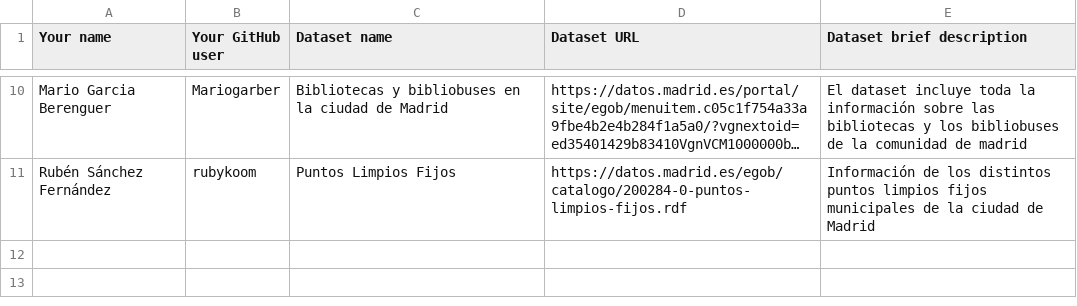
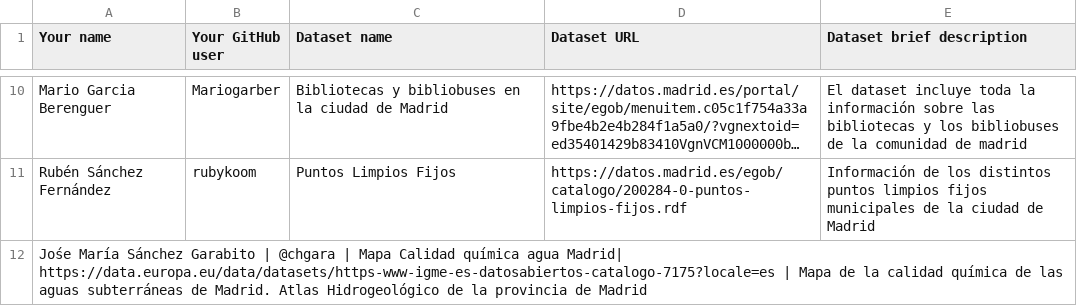
Before and after one commit to FacultadInformatica-LinkedData/Curso2022-2023-DataScience, a CSV file: Assignment1/DatasetDescriptions.csv, drawn as a sheet; only a part is shown, gaps mark what is left out; long unchanged cells end in …; the diff names each change by its address in the sheet, - before the commit and + after, or states it on an @@ line.

Commit message:
José María Sánchez Garabito

```diff
--- a/Assignment1/DatasetDescriptions.csv
+++ b/Assignment1/DatasetDescriptions.csv
+row 12: Jośe María Sánchez Garabito | @chgara | Mapa Calidad química agua Madrid| https://data.europa.eu/data/datasets/https-www-igme-es-datosabiertos-catalogo-7175?locale=es | Mapa de la calidad química de las aguas subterráneas de Madrid. Atlas Hidrogeológico de la provincia de Madrid
```
